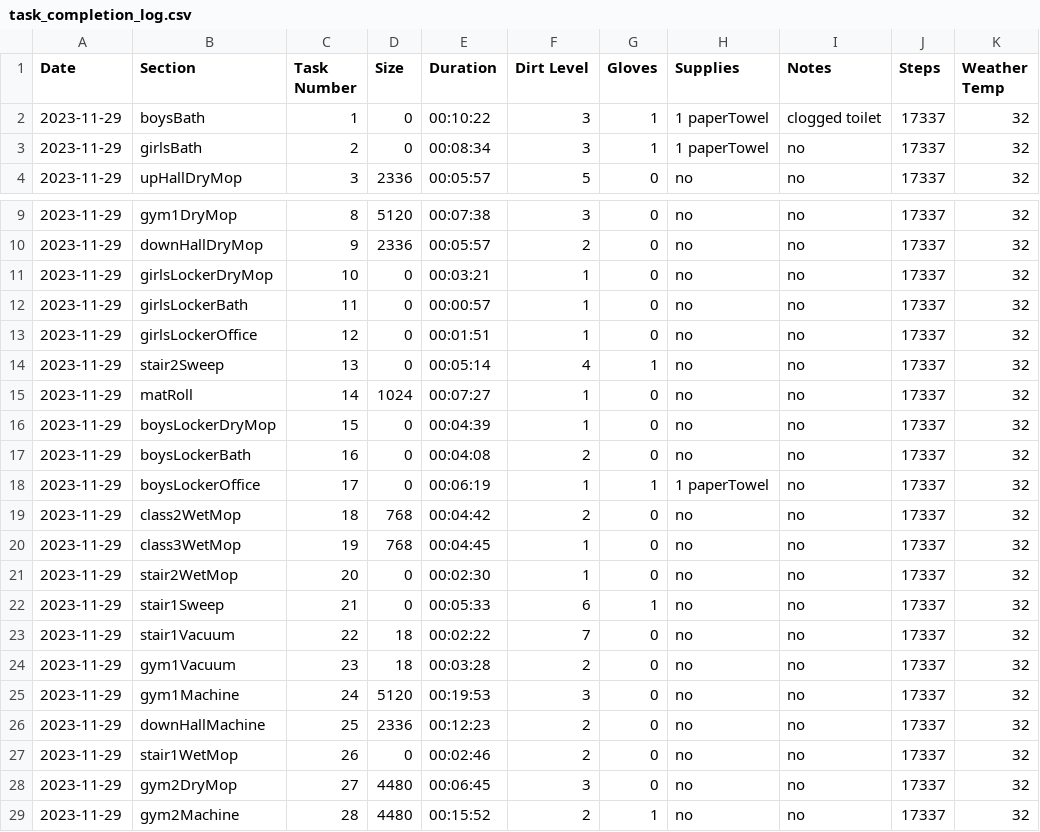
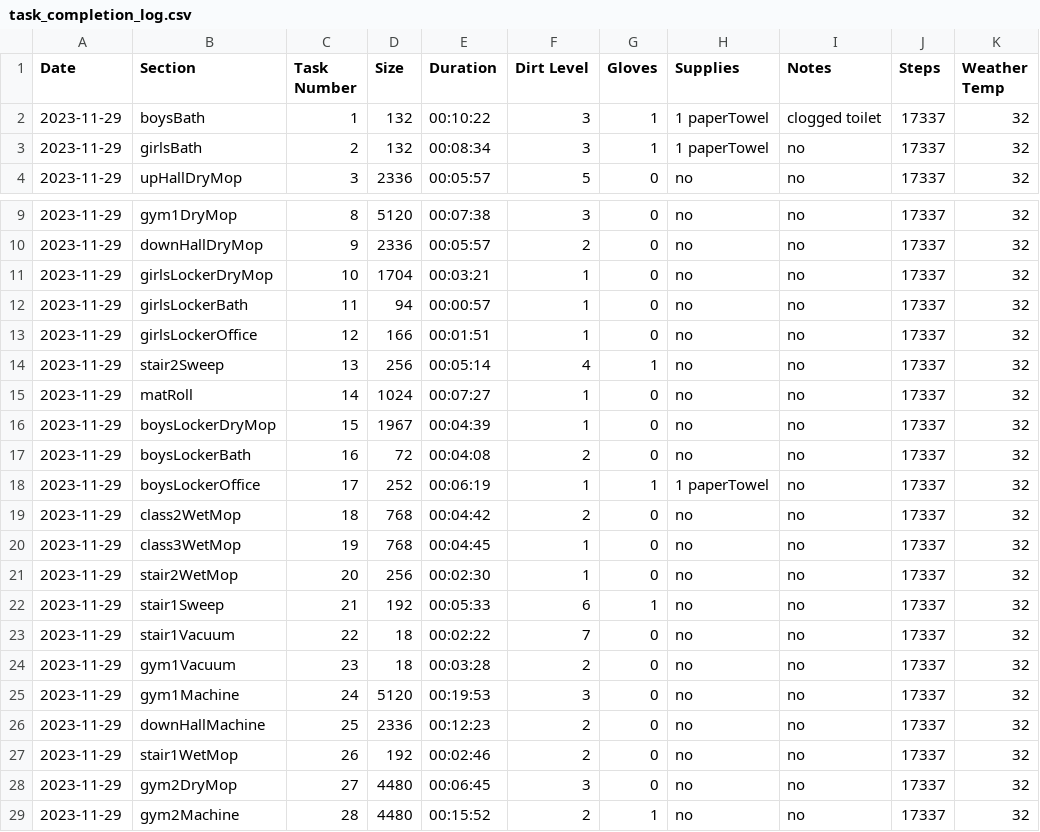
Before and after one commit to philcifone/custodial, a CSV file: task_completion_log.csv, drawn as a sheet; only a part is shown, gaps mark what is left out; the diff names each change by its address in the sheet, - before the commit and + after, or states it on an @@ line.

```diff
--- a/task_completion_log.csv
+++ b/task_completion_log.csv
-D2:D3 (Size): 0
+D2:D3 (Size): 132
-D11 (Size): 0
+D11 (Size): 1704
-D12 (Size): 0
+D12 (Size): 94
-D13 (Size): 0
+D13 (Size): 166
-D14 (Size): 0
+D14 (Size): 256
-D16 (Size): 0
+D16 (Size): 1967
-D17 (Size): 0
+D17 (Size): 72
-D18 (Size): 0
+D18 (Size): 252
-D21 (Size): 0
+D21 (Size): 256
-D22 (Size): 0
+D22 (Size): 192
-D27 (Size): 0
+D27 (Size): 192
```
Also changed, not shown: 3 other files.
